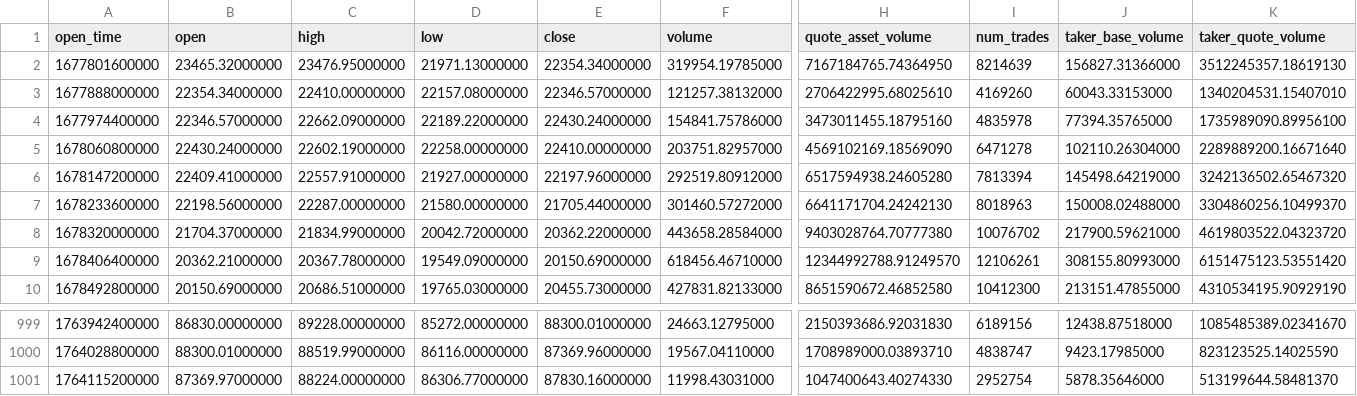
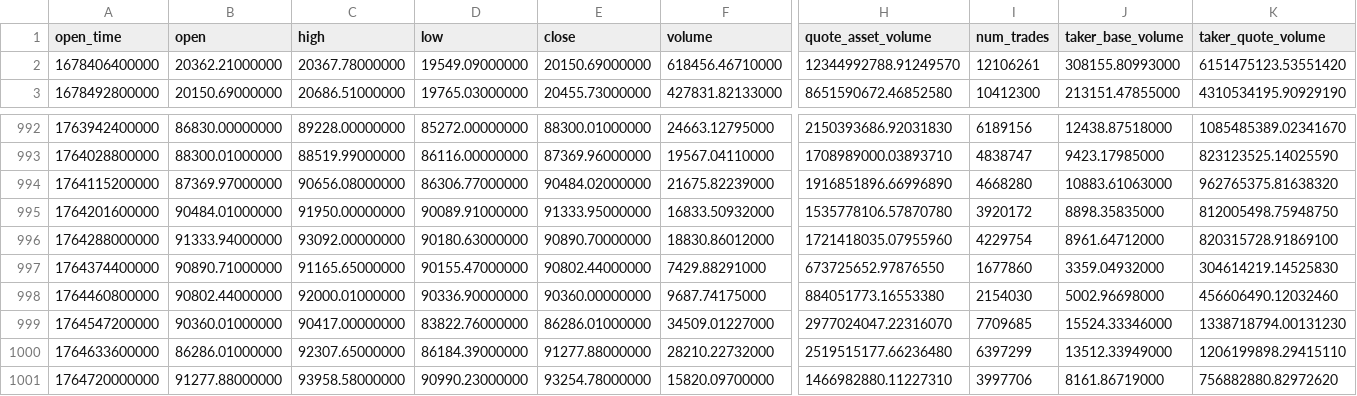
Before and after one commit to DavidG4444/Crypto-BuySell-Model, a CSV file: notebooks/data/raw/BTCUSDT_1d.csv, drawn as a sheet; only a part is shown, gaps mark what is left out; removed rows and columns are numbered as before the commit, all else as after; rows hold the shown columns only; the diff names each change by its address in the sheet, - before the commit and + after, or states it on an @@ line.

```diff
--- a/notebooks/data/raw/BTCUSDT_1d.csv
+++ b/notebooks/data/raw/BTCUSDT_1d.csv
-row 2: 1677801600000 | 23465.32000000 | 23476.95000000 | 21971.13000000 | 22354.34000000 | 319954.19785000 | 7167184765.74364950 | 8214639 | 156827.31366000 | 3512245357.18619130
-row 3: 1677888000000 | 22354.34000000 | 22410.00000000 | 22157.08000000 | 22346.57000000 | 121257.38132000 | 2706422995.68025610 | 4169260 | 60043.33153000 | 1340204531.15407010
-row 4: 1677974400000 | 22346.57000000 | 22662.09000000 | 22189.22000000 | 22430.24000000 | 154841.75786000 | 3473011455.18795160 | 4835978 | 77394.35765000 | 1735989090.89956100
-row 5: 1678060800000 | 22430.24000000 | 22602.19000000 | 22258.00000000 | 22410.00000000 | 203751.82957000 | 4569102169.18569090 | 6471278 | 102110.26304000 | 2289889200.16671640
-row 6: 1678147200000 | 22409.41000000 | 22557.91000000 | 21927.00000000 | 22197.96000000 | 292519.80912000 | 6517594938.24605280 | 7813394 | 145498.64219000 | 3242136502.65467320
-row 7: 1678233600000 | 22198.56000000 | 22287.00000000 | 21580.00000000 | 21705.44000000 | 301460.57272000 | 6641171704.24242130 | 8018963 | 150008.02488000 | 3304860256.10499370
-row 8: 1678320000000 | 21704.37000000 | 21834.99000000 | 20042.72000000 | 20362.22000000 | 443658.28584000 | 9403028764.70777380 | 10076702 | 217900.59621000 | 4619803522.04323720
-C994 (high): 88224.00000000
+C994 (high): 90656.08000000
-E994 (close): 87830.16000000
+E994 (close): 90484.02000000
-F994 (volume): 11998.43031000
+F994 (volume): 21675.82239000
-H994 (quote_asset_volume): 1047400643.40274330
+H994 (quote_asset_volume): 1916851896.66996890
-I994 (num_trades): 2952754
+I994 (num_trades): 4668280
-J994 (taker_base_volume): 5878.35646000
+J994 (taker_base_volume): 10883.61063000
-K994 (taker_quote_volume): 513199644.58481370
+K994 (taker_quote_volume): 962765375.81638320
+row 995: 1764201600000 | 90484.01000000 | 91950.00000000 | 90089.91000000 | 91333.95000000 | 16833.50932000 | 1535778106.57870780 | 3920172 | 8898.35835000 | 812005498.75948750
+row 996: 1764288000000 | 91333.94000000 | 93092.00000000 | 90180.63000000 | 90890.70000000 | 18830.86012000 | 1721418035.07955960 | 4229754 | 8961.64712000 | 820315728.91869100
+row 997: 1764374400000 | 90890.71000000 | 91165.65000000 | 90155.47000000 | 90802.44000000 | 7429.88291000 | 673725652.97876550 | 1677860 | 3359.04932000 | 304614219.14525830
+row 998: 1764460800000 | 90802.44000000 | 92000.01000000 | 90336.90000000 | 90360.00000000 | 9687.74175000 | 884051773.16553380 | 2154030 | 5002.96698000 | 456606490.12032460
+row 999: 1764547200000 | 90360.01000000 | 90417.00000000 | 83822.76000000 | 86286.01000000 | 34509.01227000 | 2977024047.22316070 | 7709685 | 15524.33346000 | 1338718794.00131230
+row 1000: 1764633600000 | 86286.01000000 | 92307.65000000 | 86184.39000000 | 91277.88000000 | 28210.22732000 | 2519515177.66236480 | 6397299 | 13512.33949000 | 1206199898.29415110
+row 1001: 1764720000000 | 91277.88000000 | 93958.58000000 | 90990.23000000 | 93254.78000000 | 15820.09700000 | 1466982880.11227310 | 3997706 | 8161.86719000 | 756882880.82972620
```
Also changed, not shown: notebooks/data/processed/BTCUSDT_1d.csv, 9 other files.
